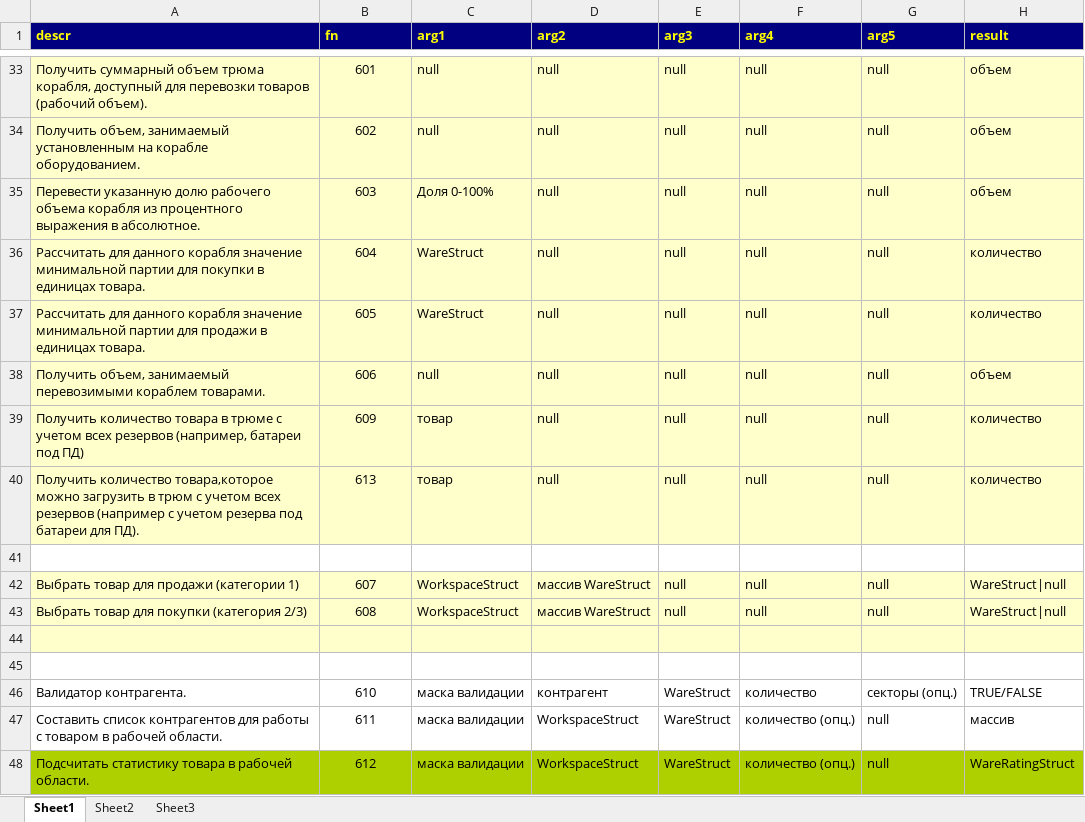
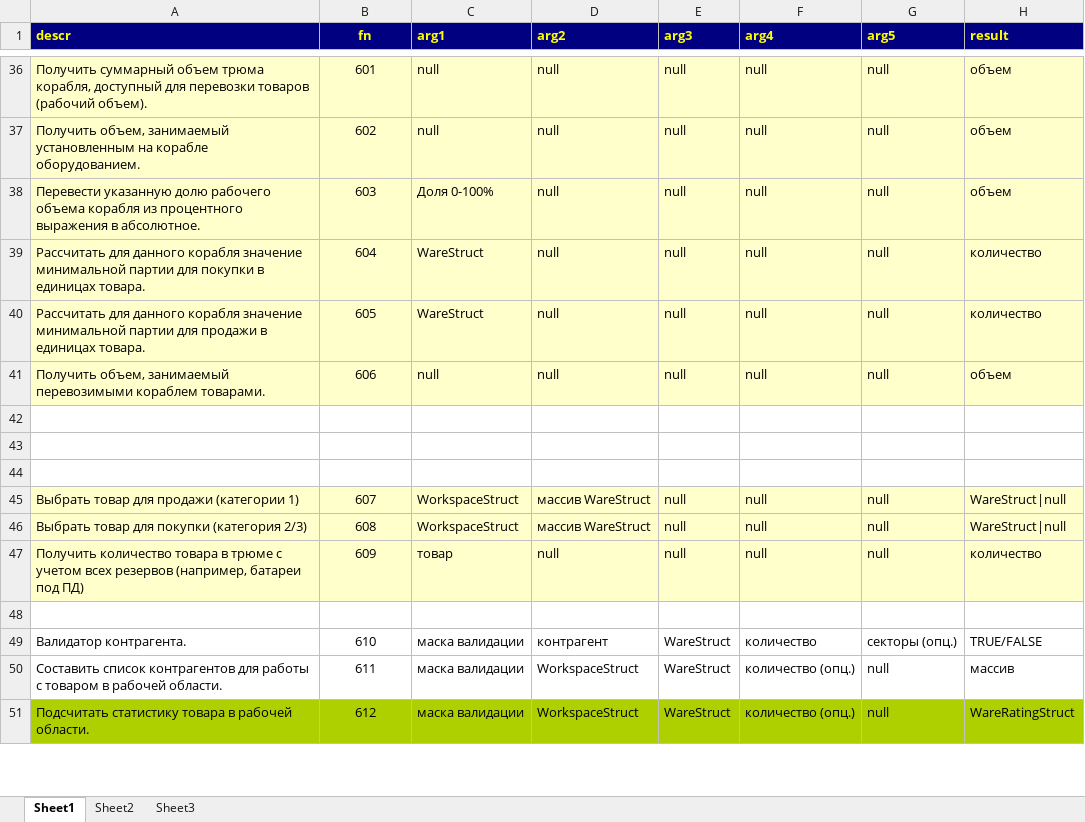
Before and after one commit to robot-aquila/x-universe, an Excel workbook: x3tc/T2-Droid/Documents/Readme.T2-Droid/wwsl-t2-function.xlsx, sheet Sheet1, drawn as a sheet; only a part is shown, gaps mark what is left out; values as stored, in another font and other column widths than the file's, no borders; addresses are those after the commit; the diff covers the shown part only; the diff names each change by its address in the sheet, - before the commit and + after, or states it on an @@ line.

Commit message:
T2-Droid: new functions added, new documentation started

```diff
--- a/x3tc/T2-Droid/Documents/Readme.T2-Droid/wwsl-t2-function.xlsx (sheet Sheet1)
+++ b/x3tc/T2-Droid/Documents/Readme.T2-Droid/wwsl-t2-function.xlsx (sheet Sheet1)
-B1 alignment: left
+B1 alignment: center
-row 42: Получить количество товара в трюме с учетом всех резервов (например, батареи под ПД) | 609 | товар | null | null | null | null | количество
+row 42: (empty)
-A42:H43 fill: #FFFFCC
+A42:H43 fill: none
-row 43: Получить количество товара,которое можно загрузить в трюм с учетом всех резервов (например с учетом резерва под батареи для ПД). | 613 | товар | null | null | null | null | количество
+row 43: (empty)
-row 47: (empty)
+row 47: Получить количество товара в трюме с учетом всех резервов (например, батареи под ПД) | 609 | товар | null | null | null | null | количество
```
Also changed, not shown: 7 added rows and 2 edited cells elsewhere in this sheet, 6 other files.
